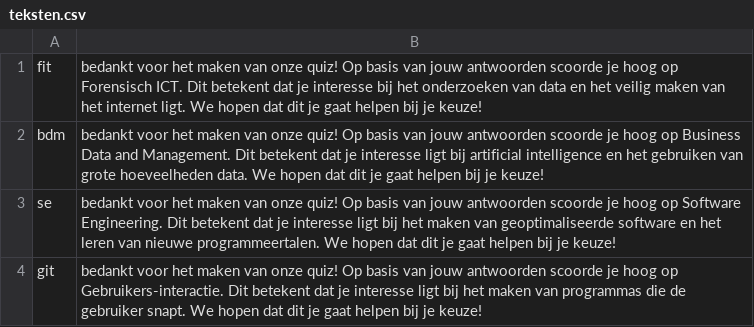
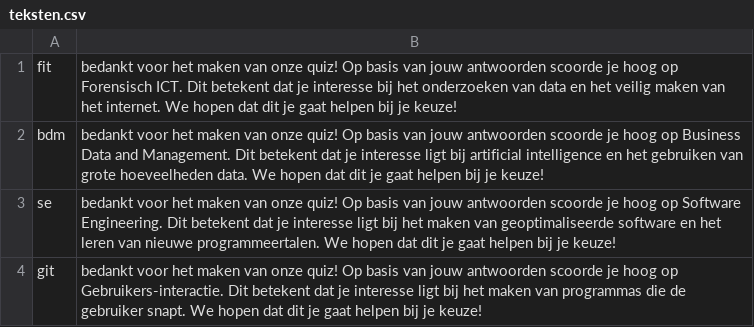
Before and after one commit to bramvanuldenn/Sorteerhoed, a CSV file: data/teksten.csv, drawn as a sheet.

```diff
--- a/data/teksten.csv
+++ b/data/teksten.csv
@@ -1,2 +1,2 @@
-fit,bedankt voor het maken van onze quiz! Op basis van jouw antwoorden scoorde je hoog op Forensisch ICT. Dit betekent dat je interesse bij het onderzoeken van data en het veilig maken van het internet ligt. We hopen dat dit je gaat helpen bij je keuze!
+fit,bedankt voor het maken van onze quiz! Op basis van jouw antwoorden scoorde je hoog op Forensisch ICT. Dit betekent dat je interesse bij het onderzoeken van data en het veilig maken van het internet. We hopen dat dit je gaat helpen bij je keuze!
 bdm,bedankt voor het maken van onze quiz! Op basis van jouw antwoorden scoorde je hoog op Business Data and Management. Dit betekent dat je interesse ligt bij artificial intelligence en het gebruiken van grote hoeveelheden data. We hopen dat dit je gaat helpen bij je keuze!
```
Also changed, not shown: data/scores.csv.
